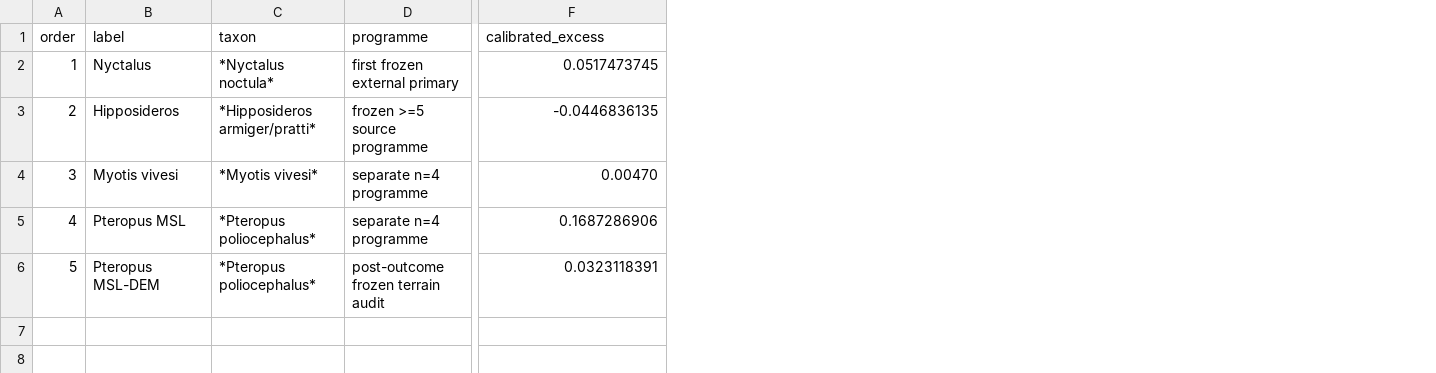
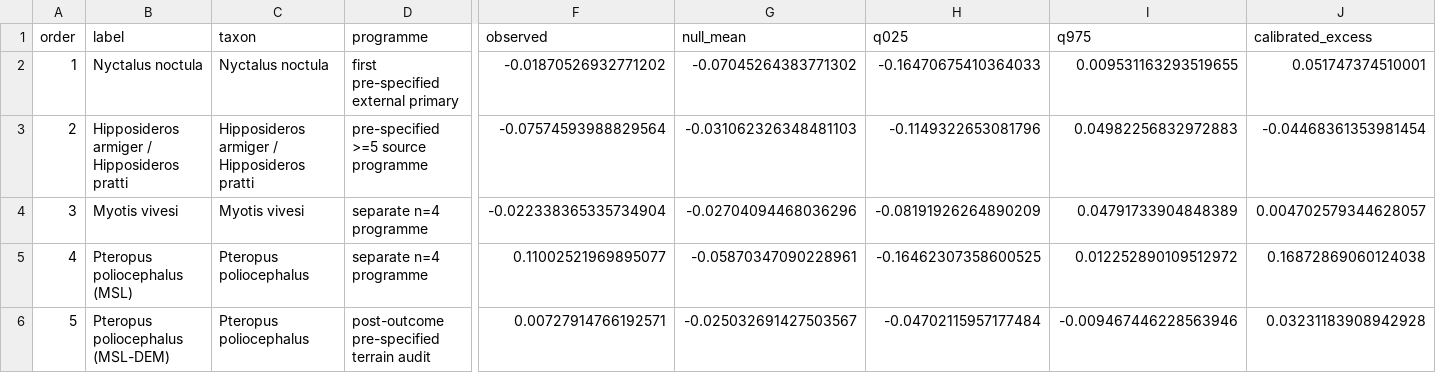
Before and after one commit to zuizui0223/batter, a CSV file: figures/integrated_external_boundary_v1.csv, drawn as a sheet; only a part is shown, gaps mark what is left out; addresses are those after the commit; the diff names each change by its address in the sheet, - before the commit and + after, or states it on an @@ line.

Commit message:
Add source-specific null intervals to integrated Figure 4 source table

```diff
--- a/figures/integrated_external_boundary_v1.csv
+++ b/figures/integrated_external_boundary_v1.csv
+column F (observed), rows 2-6: -0.01870526932771202 | -0.07574593988829564 | -0.022338365335734904 | 0.11002521969895077 | 0.00727914766192571
+column G (null_mean), rows 2-6: -0.07045264383771302 | -0.031062326348481103 | -0.02704094468036296 | -0.05870347090228961 | -0.025032691427503567
+column H (q025), rows 2-6: -0.16470675410364033 | -0.1149322653081796 | -0.08191926264890209 | -0.16462307358600525 | -0.04702115957177484
+column I (q975), rows 2-6: 0.009531163293519655 | 0.04982256832972883 | 0.04791733904848389 | 0.012252890109512972 | -0.009467446228563946
-B2 (label): Nyctalus
+B2 (label): Nyctalus noctula
-C2 (taxon): *Nyctalus noctula*
+C2 (taxon): Nyctalus noctula
-D2 (programme): first frozen external primary
+D2 (programme): first pre-specified external primary
-J2 (calibrated_excess): 0.0517473745
+J2 (calibrated_excess): 0.051747374510001
-B3 (label): Hipposideros
+B3 (label): Hipposideros armiger / Hipposideros pratti
-C3 (taxon): *Hipposideros armiger/pratti*
+C3 (taxon): Hipposideros armiger / Hipposideros pratti
-D3 (programme): frozen >=5 source programme
+D3 (programme): pre-specified >=5 source programme
-J3 (calibrated_excess): -0.0446836135
+J3 (calibrated_excess): -0.04468361353981454
-C4 (taxon): *Myotis vivesi*
+C4 (taxon): Myotis vivesi
-J4 (calibrated_excess): 0.00470
+J4 (calibrated_excess): 0.004702579344628057
-B5 (label): Pteropus MSL
+B5 (label): Pteropus poliocephalus (MSL)
-C5:C6 (taxon): *Pteropus poliocephalus*
+C5:C6 (taxon): Pteropus poliocephalus
-J5 (calibrated_excess): 0.1687286906
+J5 (calibrated_excess): 0.16872869060124038
-B6 (label): Pteropus MSL-DEM
+B6 (label): Pteropus poliocephalus (MSL-DEM)
-D6 (programme): post-outcome frozen terrain audit
+D6 (programme): post-outcome pre-specified terrain audit
-J6 (calibrated_excess): 0.0323118391
+J6 (calibrated_excess): 0.03231183908942928
```
